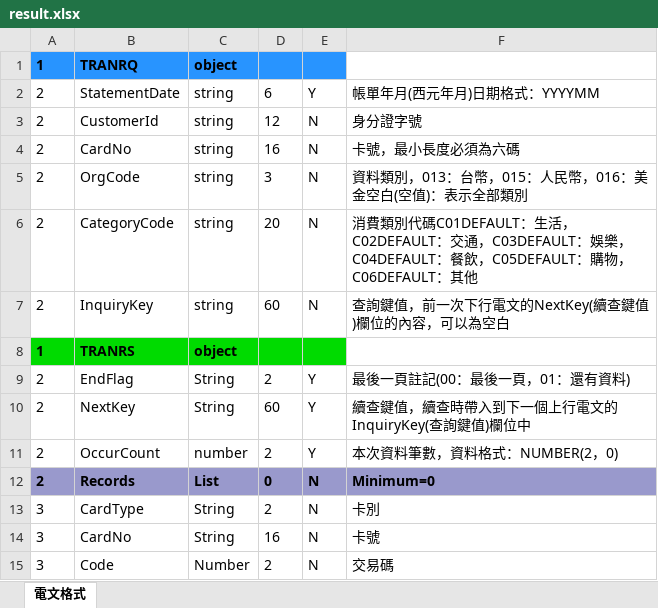
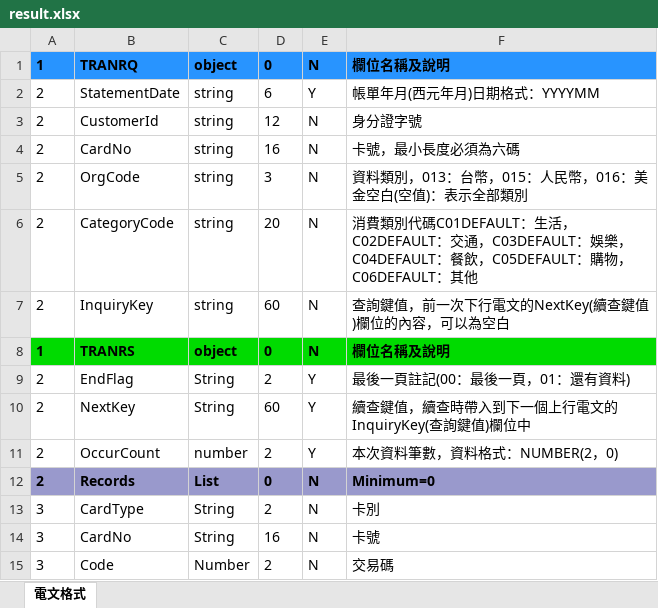
Before and after one commit to sobadrush/DockerDev-ReadCsv2Excel, an Excel workbook: result.xlsx, sheet 電文格式, drawn as a sheet; values as stored, in another font and other column widths than the file's, no borders; the diff names each change by its address in the sheet, - before the commit and + after, or states it on an @@ line.

```diff
--- a/result.xlsx (sheet 電文格式)
+++ b/result.xlsx (sheet 電文格式)
-D1: (empty)
+D1: 0
-E1: (empty)
+E1: N
-F1: (empty)
+F1: 欄位名稱及說明
-F1 fill: none
+F1 fill: #2894FF
-D8: (empty)
+D8: 0
-E8: (empty)
+E8: N
-F8: (empty)
+F8: 欄位名稱及說明
-F8 fill: none
+F8 fill: #00DB00
```
Also changed, not shown: 3 other files.
